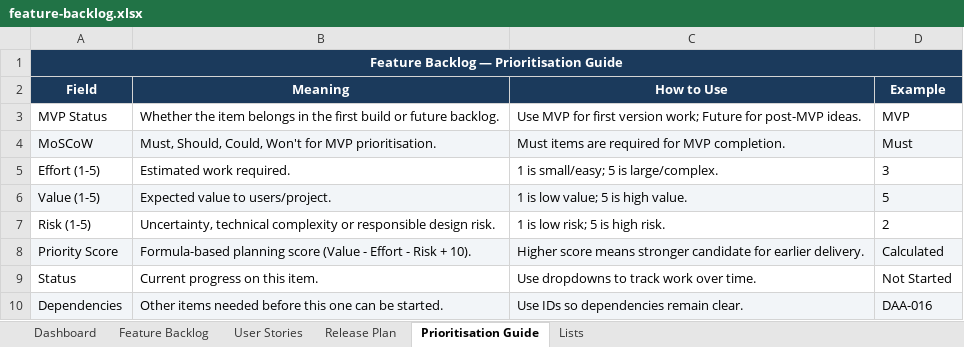
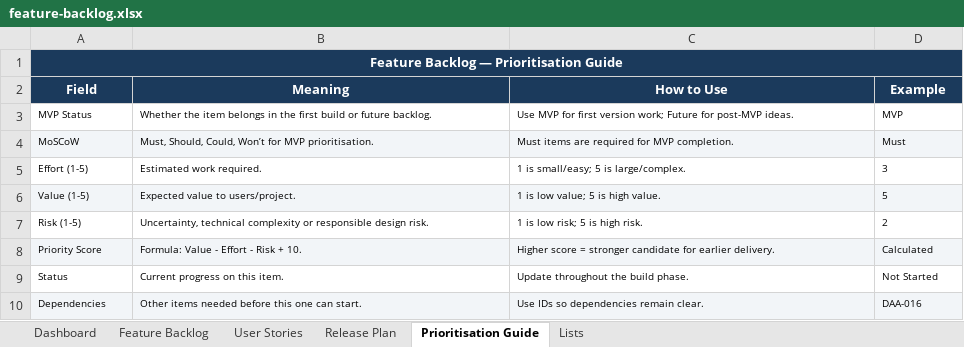
Before and after one commit to MattReid390/drink-awareness-app, an Excel workbook: docs/feature-backlog.xlsx, sheet Prioritisation Guide, drawn as a sheet; values as stored, in another font and other column widths than the file's, no borders; the diff names each change by its address in the sheet, - before the commit and + after, or states it on an @@ line.

```diff
--- a/docs/feature-backlog.xlsx (sheet Prioritisation Guide)
+++ b/docs/feature-backlog.xlsx (sheet Prioritisation Guide)
@@ A3:D10 text size: smaller @@
-B4 (Meaning): …Should, Could, Won't for MVP…
+B4 (Meaning): …Should, Could, Won’t for MVP…
-B8 (Meaning): Formula-based planning score (Value - Effort - Risk + 10).
+B8 (Meaning): Formula: Value - Effort - Risk + 10.
-C8 (How to Use): Higher score means stronger candidate…
+C8 (How to Use): Higher score = stronger candidate…
-C9 (How to Use): Use dropdowns to track work over time.
+C9 (How to Use): Update throughout the build phase.
-B10 (Meaning): …one can be started.
+B10 (Meaning): …one can start.
```
Also changed, not shown: sheet Dashboard, sheet Feature Backlog, sheet User Stories, sheet Release Plan, sheet Lists, formulas that keep their value, docs/assumptions-risks.xlsx, 2 other files.
